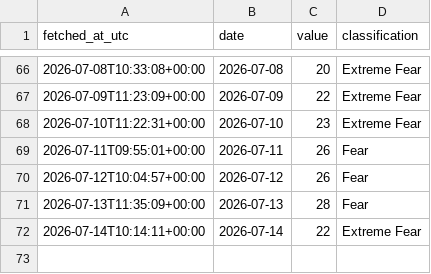
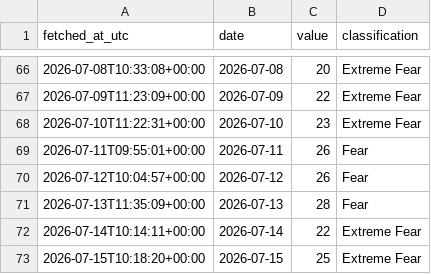
Before and after one commit to DSmarc7/daily-quant-log, a CSV file: fear-greed/data/fear_greed.csv, drawn as a sheet; only a part is shown, gaps mark what is left out; the diff names each change by its address in the sheet, - before the commit and + after, or states it on an @@ line.

Commit message:
fear-greed: snapshot 2026-07-15

```diff
--- a/fear-greed/data/fear_greed.csv
+++ b/fear-greed/data/fear_greed.csv
+row 73: 2026-07-15T10:18:20+00:00 | 2026-07-15 | 25 | Extreme Fear
```
